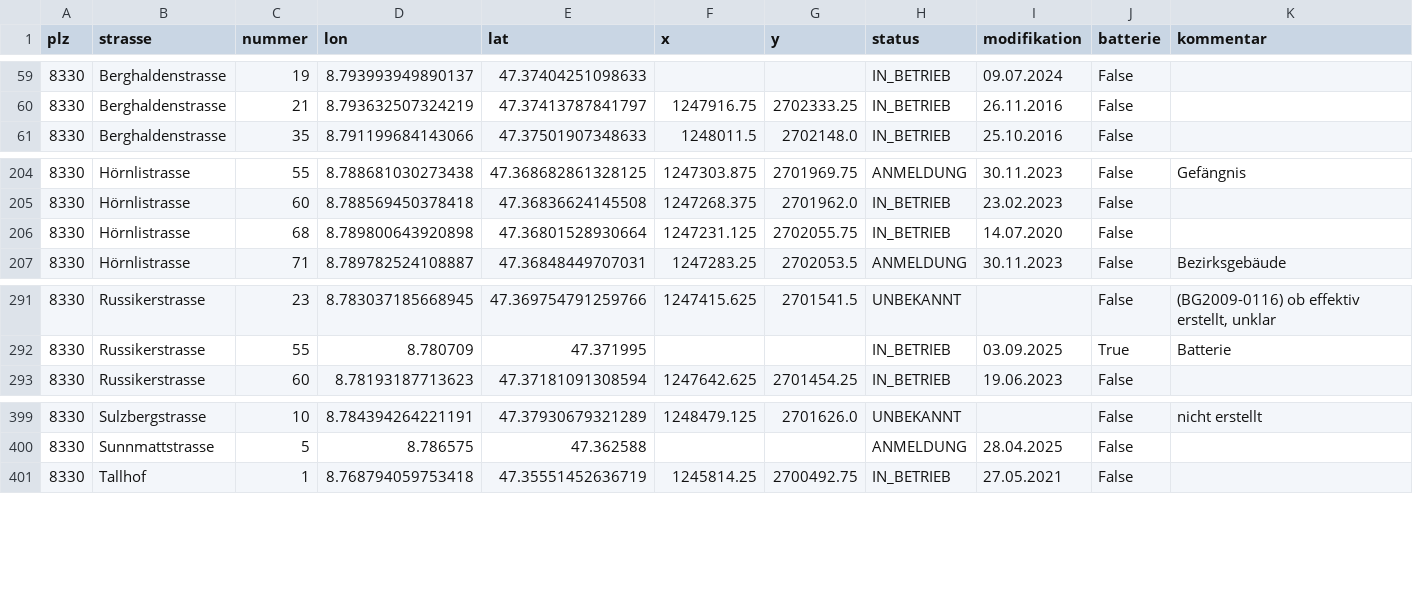
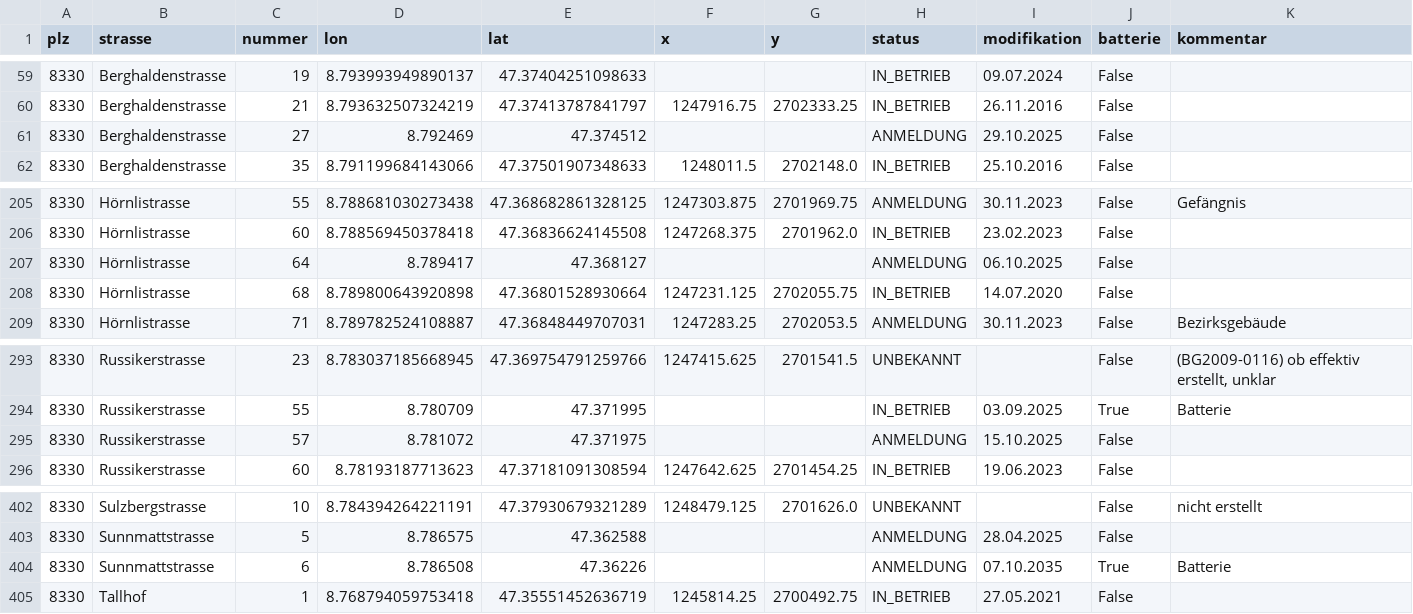
Before and after one commit to loeti82/firemap, a CSV file: pv.csv, drawn as a sheet; only a part is shown, gaps mark what is left out; the diff names each change by its address in the sheet, - before the commit and + after, or states it on an @@ line.

Commit message:
add new buildings

```diff
--- a/pv.csv
+++ b/pv.csv
+row 61: 8330 | Berghaldenstrasse | 27 | 8.792469 | 47.374512 |  |  | ANMELDUNG | 29.10.2025 | False
+row 207: 8330 | Hörnlistrasse | 64 | 8.789417 | 47.368127 |  |  | ANMELDUNG | 06.10.2025 | False
+row 295: 8330 | Russikerstrasse | 57 | 8.781072 | 47.371975 |  |  | ANMELDUNG | 15.10.2025 | False
+row 404: 8330 | Sunnmattstrasse | 6 | 8.786508 | 47.36226 |  |  | ANMELDUNG | 07.10.2035 | True | Batterie
```
